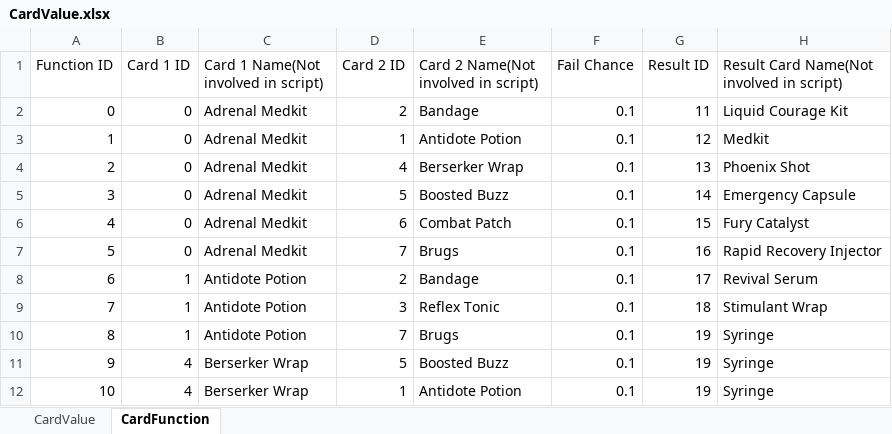
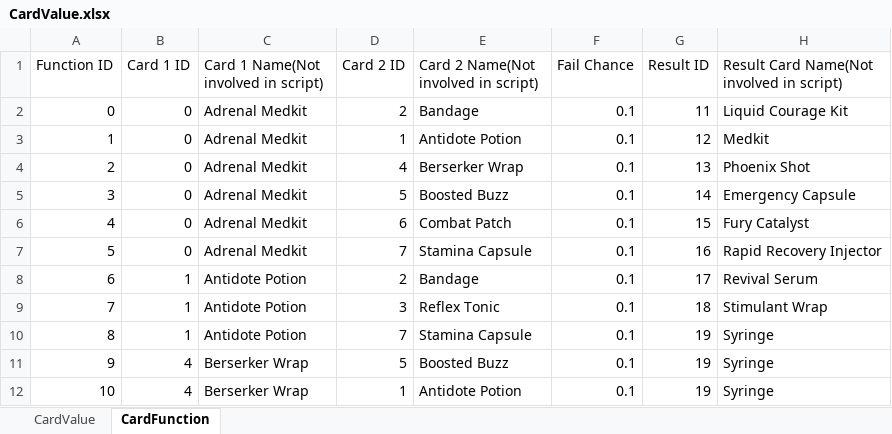
Before and after one commit to 1102-Luong-Vincent/CS425-426, an Excel workbook: Assets/StreamingAssets/Excel/Value/CardValue.xlsx, sheet CardFunction, drawn as a sheet; values as stored, in another font and other column widths than the file's, no borders; the diff names each change by its address in the sheet, - before the commit and + after, or states it on an @@ line.

```diff
--- a/Assets/StreamingAssets/Excel/Value/CardValue.xlsx (sheet CardFunction)
+++ b/Assets/StreamingAssets/Excel/Value/CardValue.xlsx (sheet CardFunction)
-E7: Brugs
+E7: Stamina Capsule
-E10: Brugs
+E10: Stamina Capsule
```
Also changed, not shown: sheet CardValue, 15 other files.
